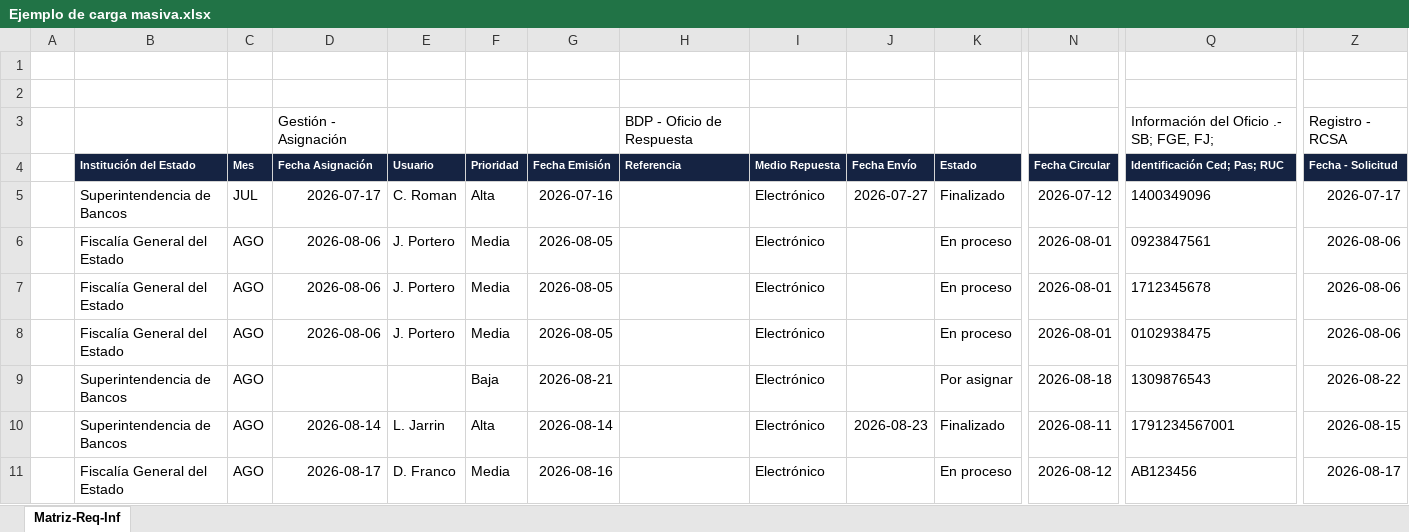
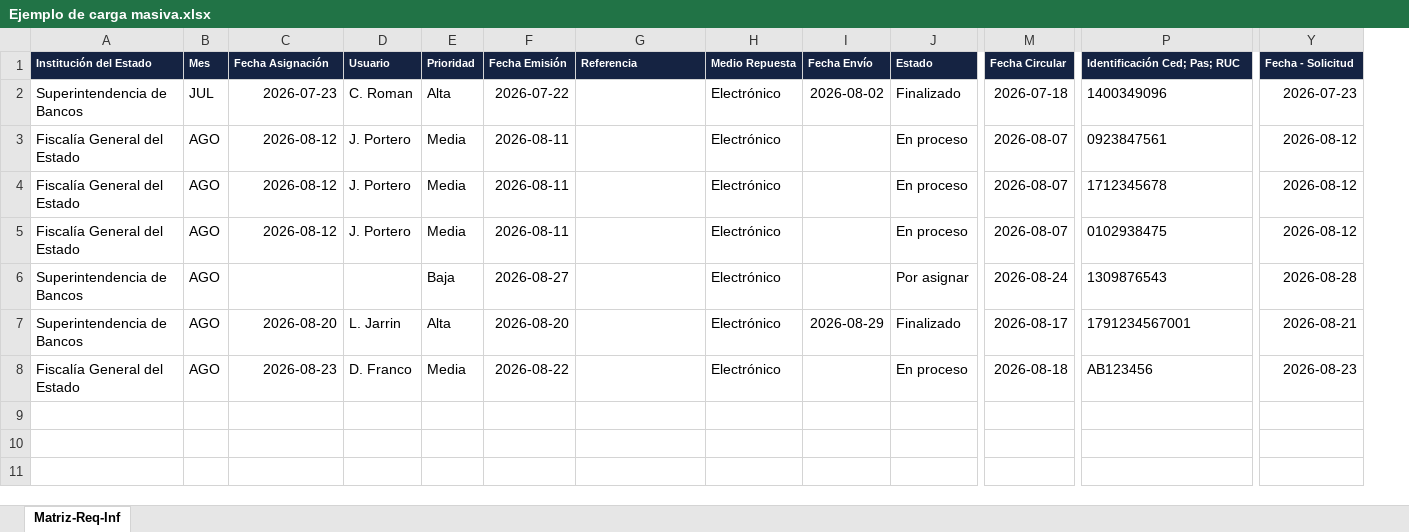
Before and after one commit to jxpita/ControlOficios, an Excel workbook: datos_de_prueba/Ejemplo de carga masiva.xlsx, sheet Matriz-Req-Inf, drawn as a sheet; only a part is shown, gaps mark what is left out; values as stored, in another font and other column widths than the file's, no borders; removed rows and columns are numbered as before the commit, all else as after; rows hold the shown columns only; the diff names each change by its address in the sheet, - before the commit and + after, or states it on an @@ line.

```diff
--- a/datos_de_prueba/Ejemplo de carga masiva.xlsx (sheet Matriz-Req-Inf)
+++ b/datos_de_prueba/Ejemplo de carga masiva.xlsx (sheet Matriz-Req-Inf)
-column A, empty
-row 1: (empty)
-row 2: (empty)
-row 3:  |  |  | Gestión - Asignación |  |  |  | BDP - Oficio de Respuesta |  |  |  |  | Información del Oficio .- SB; FGE, FJ; | Registro - RCSA
-C2 (Fecha Asignación): 2026-07-17
+C2 (Fecha Asignación): 2026-07-23
-F2 (Fecha Emisión): 2026-07-16
+F2 (Fecha Emisión): 2026-07-22
-I2 (Fecha Envío): 2026-07-27
+I2 (Fecha Envío): 2026-08-02
-M2 (Fecha Circular): 2026-07-12
+M2 (Fecha Circular): 2026-07-18
-Y2 (Fecha - Solicitud): 2026-07-17
+Y2 (Fecha - Solicitud): 2026-07-23
-C3:C5 (Fecha Asignación): 2026-08-06
+C3:C5 (Fecha Asignación): 2026-08-12
-F3:F5 (Fecha Emisión): 2026-08-05
+F3:F5 (Fecha Emisión): 2026-08-11
-M3:M5 (Fecha Circular): 2026-08-01
+M3:M5 (Fecha Circular): 2026-08-07
-Y3:Y5 (Fecha - Solicitud): 2026-08-06
+Y3:Y5 (Fecha - Solicitud): 2026-08-12
-F6 (Fecha Emisión): 2026-08-21
+F6 (Fecha Emisión): 2026-08-27
-M6 (Fecha Circular): 2026-08-18
+M6 (Fecha Circular): 2026-08-24
-Y6 (Fecha - Solicitud): 2026-08-22
+Y6 (Fecha - Solicitud): 2026-08-28
-C7 (Fecha Asignación): 2026-08-14
+C7 (Fecha Asignación): 2026-08-20
-F7 (Fecha Emisión): 2026-08-14
+F7 (Fecha Emisión): 2026-08-20
-I7 (Fecha Envío): 2026-08-23
+I7 (Fecha Envío): 2026-08-29
-M7 (Fecha Circular): 2026-08-11
+M7 (Fecha Circular): 2026-08-17
-Y7 (Fecha - Solicitud): 2026-08-15
+Y7 (Fecha - Solicitud): 2026-08-21
-C8 (Fecha Asignación): 2026-08-17
+C8 (Fecha Asignación): 2026-08-23
-F8 (Fecha Emisión): 2026-08-16
+F8 (Fecha Emisión): 2026-08-22
-M8 (Fecha Circular): 2026-08-12
+M8 (Fecha Circular): 2026-08-18
-Y8 (Fecha - Solicitud): 2026-08-17
+Y8 (Fecha - Solicitud): 2026-08-23
```
Also changed, not shown: datos_de_prueba/Matriz de prueba - 110 oficios.xlsx, 12 other files.
